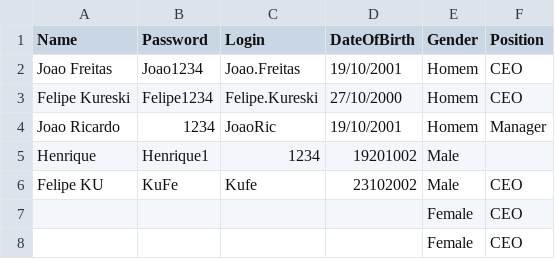
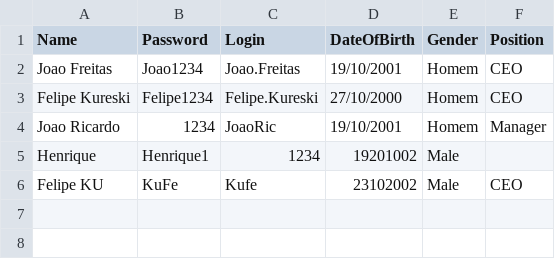
Before and after one commit to joaoson/POOProject, a CSV file: src/application/funcionarios.csv, drawn as a sheet; the diff names each change by its address in the sheet, - before the commit and + after, or states it on an @@ line.

```diff
--- a/src/application/funcionarios.csv
+++ b/src/application/funcionarios.csv
-row 7:  |  |  |  | Female | CEO
-row 8:  |  |  |  | Female | CEO
```
Also changed, not shown: 4 other files.
